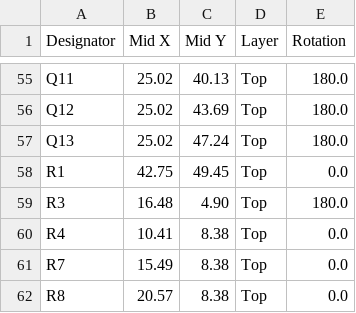
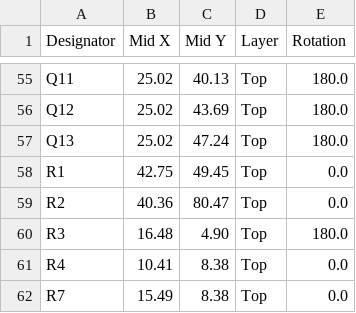
Before and after one commit to SunshadeCorp/EasyBMS_Hardware, a CSV file: production/EasyBMS_top_cpl.csv, drawn as a sheet; only a part is shown, gaps mark what is left out; the shorter side is filled out with more unchanged rows.

Commit message:
design blocks added

```diff
--- a/production/EasyBMS_top_cpl.csv
+++ b/production/EasyBMS_top_cpl.csv
@@ -58,2 +58,3 @@ Q13,25.02,47.24,Top,180.0
 R1,42.75,49.45,Top,0.0
+R2,40.36,80.47,Top,0.0
 R3,16.48, 4.90,Top,180.0
```
Also changed, not shown: production/EasyBMS_top_bom.csv, 4 other files.
